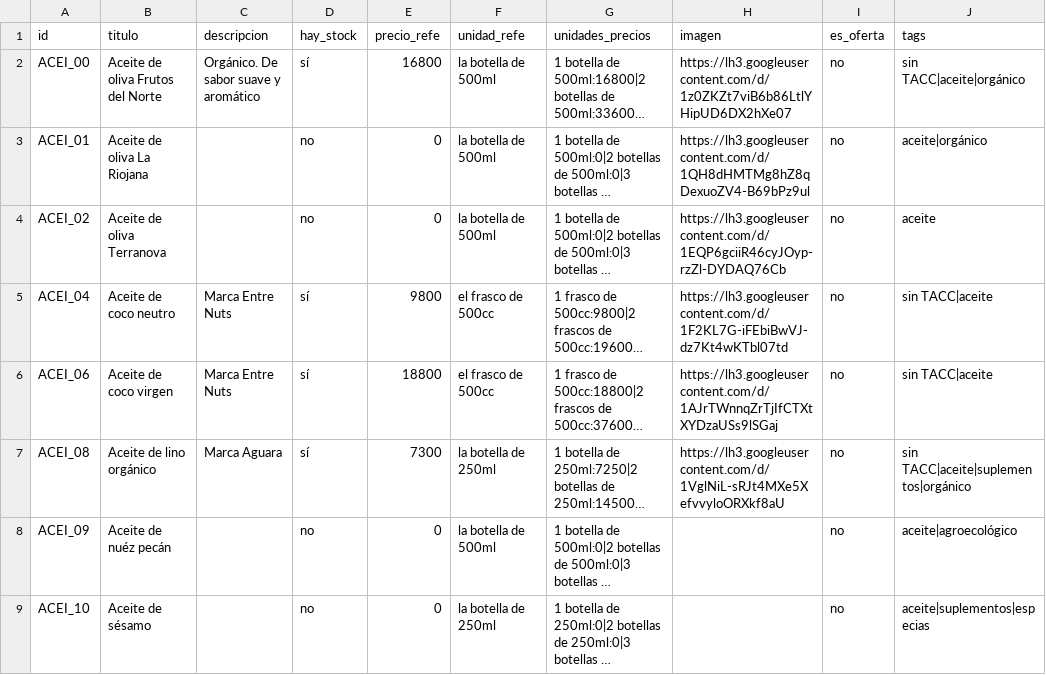
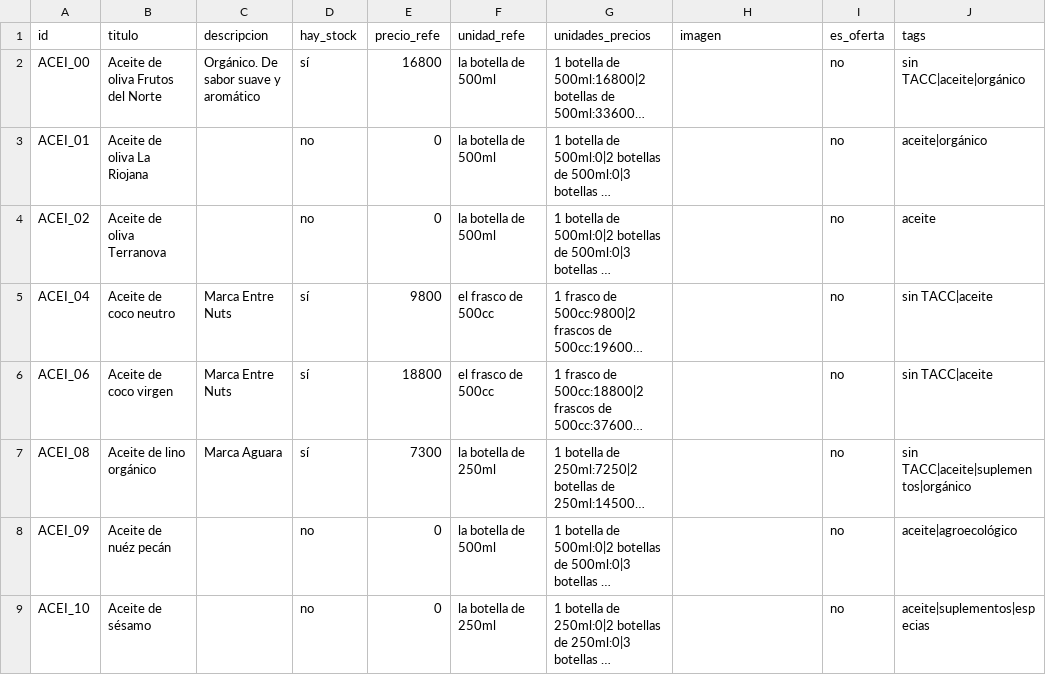
Before and after one commit to dietetica/datos, a CSV file: productos.csv, drawn as a sheet; only a part is shown; long unchanged cells end in …; the diff covers the shown part only; the diff names each change by its address in the sheet, - before the commit and + after, or states it on an @@ line.

Commit message:
Actualización automática de productos

```diff
--- a/productos.csv
+++ b/productos.csv
-H2 (imagen): https://lh3.googleusercontent.com/d/1z0ZKZt7viB6b86LtlYHipUD6DX2hXe07
+H2 (imagen): (empty)
-H3 (imagen): https://lh3.googleusercontent.com/d/1QH8dHMTMg8hZ8qDexuoZV4-B69bPz9ul
+H3 (imagen): (empty)
-H4 (imagen): https://lh3.googleusercontent.com/d/1EQP6gciiR46cyJOyp-rzZl-DYDAQ76Cb
+H4 (imagen): (empty)
-H5 (imagen): https://lh3.googleusercontent.com/d/1F2KL7G-iFEbiBwVJ-dz7Kt4wKTbl07td
+H5 (imagen): (empty)
-H6 (imagen): https://lh3.googleusercontent.com/d/1AJrTWnnqZrTjIfCTXtXYDzaUSs9lSGaj
+H6 (imagen): (empty)
-H7 (imagen): https://lh3.googleusercontent.com/d/1VglNiL-sRJt4MXe5XefvvyloORXkf8aU
+H7 (imagen): (empty)
```
Also changed, not shown: 63 edited cells elsewhere in this file.
